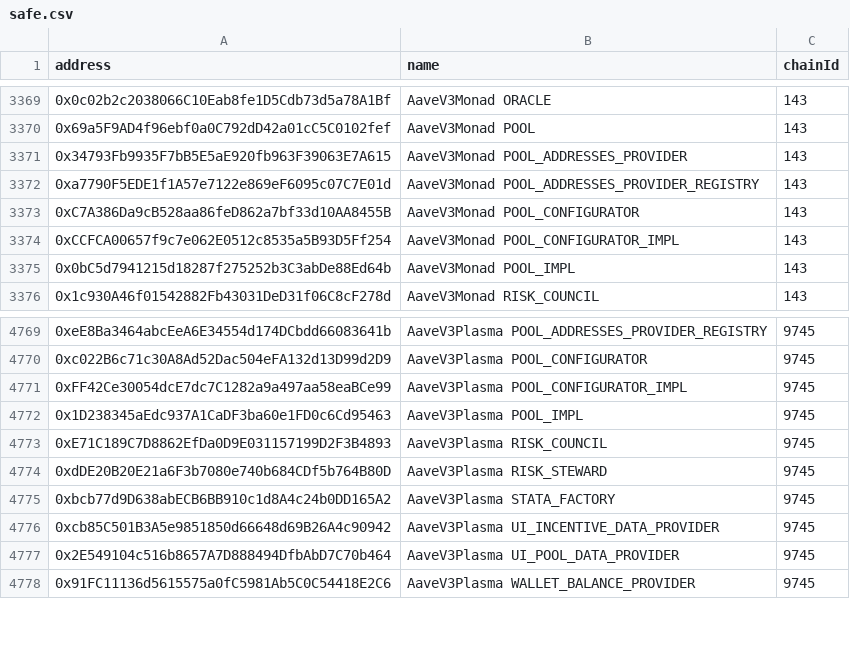
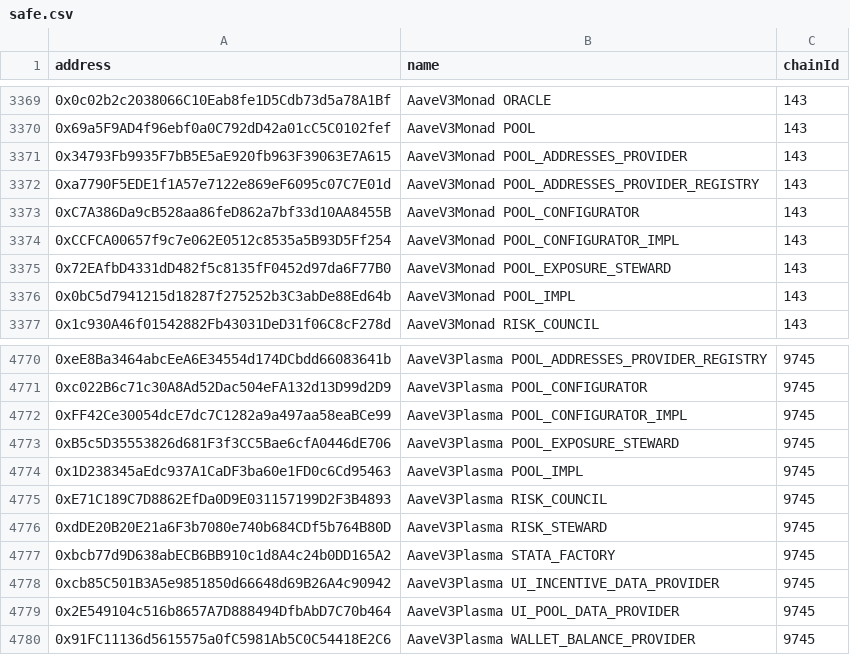
Before and after one commit to aave-dao/aave-address-book, a CSV file: safe.csv, drawn as a sheet; only a part is shown, gaps mark what is left out.

Commit message:
Generate addresses.

```diff
--- a/safe.csv
+++ b/safe.csv
@@ -3374,2 +3374,3 @@ address,name,chainId
 0xCCFCA00657f9c7e062E0512c8535a5B93D5Ff254,AaveV3Monad POOL_CONFIGURATOR_IMPL,143
+0x72EAfbD4331dD482f5c8135fF0452d97da6F77B0,AaveV3Monad POOL_EXPOSURE_STEWARD,143
 0x0bC5d7941215d18287f275252b3C3abDe88Ed64b,AaveV3Monad POOL_IMPL,143
@@ -4771,2 +4772,3 @@ address,name,chainId
 0xFF42Ce30054dcE7dc7C1282a9a497aa58eaBCe99,AaveV3Plasma POOL_CONFIGURATOR_IMPL,9745
+0xB5c5D35553826d681F3f3CC5Bae6cfA0446dE706,AaveV3Plasma POOL_EXPOSURE_STEWARD,9745
 0x1D238345aEdc937A1CaDF3ba60e1FD0c6Cd95463,AaveV3Plasma POOL_IMPL,9745
```
Also changed, not shown: 4 other files.
